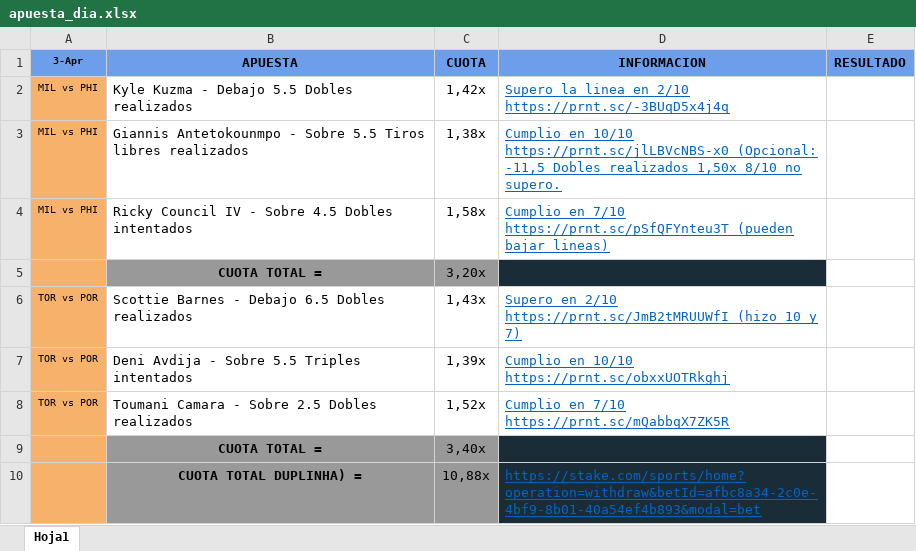
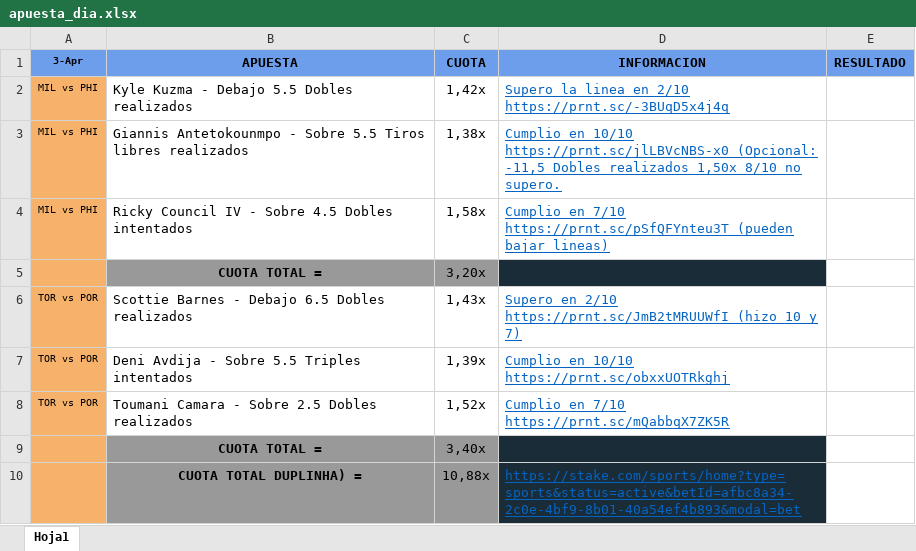
Before and after one commit to Blaink22/STATSNBA_BLAINK, an Excel workbook: apuesta_dia.xlsx, sheet Hoja1, drawn as a sheet; values as stored, in another font and other column widths than the file's, no borders; the diff names each change by its address in the sheet, - before the commit and + after, or states it on an @@ line.

Commit message:
Add files via upload

```diff
--- a/apuesta_dia.xlsx (sheet Hoja1)
+++ b/apuesta_dia.xlsx (sheet Hoja1)
-D10 (INFORMACION): https://stake.com/sports/home?operation=withdraw&betId=afbc8a34-2c0e-4bf9-8b01-40a54ef4b893&modal=bet
+D10 (INFORMACION): https://stake.com/sports/home?type=sports&status=active&betId=afbc8a34-2c0e-4bf9-8b01-40a54ef4b893&modal=bet
```
